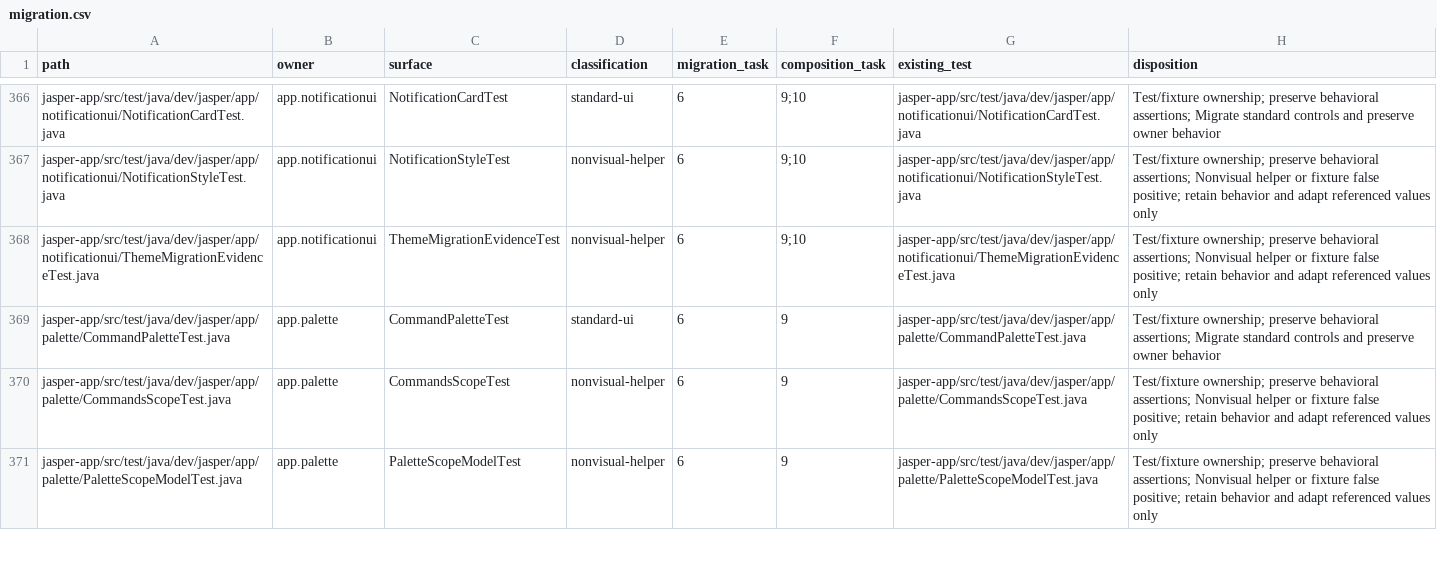
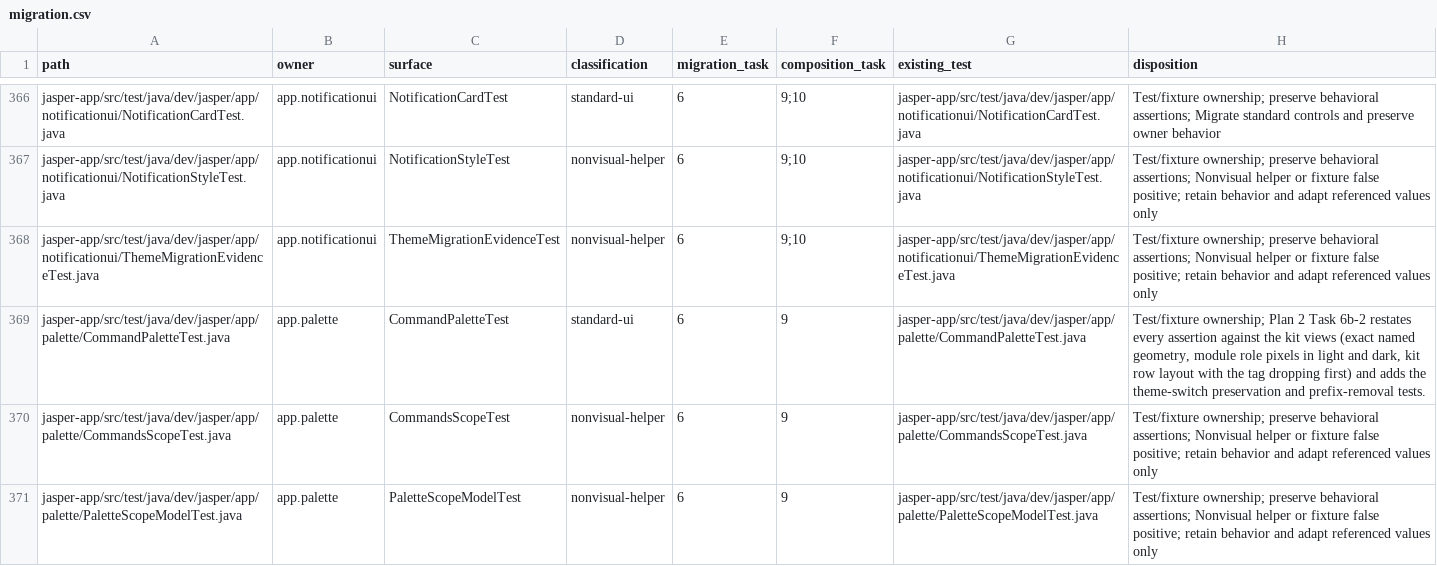
Before and after one commit to an0nn30/Jasper, a CSV file: docs/design/theme-engine/migration.csv, drawn as a sheet; only a part is shown, gaps mark what is left out; the diff covers the shown part only.

```diff
--- a/docs/design/theme-engine/migration.csv
+++ b/docs/design/theme-engine/migration.csv
@@ -368,3 +368,3 @@ jasper-app/src/test/java/dev/jasper/app/notificationui/NotificationStyleTest.jav
 jasper-app/src/test/java/dev/jasper/app/notificationui/ThemeMigrationEvidenceTest.java,app.notificationui,ThemeMigrationEvidenceTest,nonvisual-helper,6,9;10,jasper-app/src/test/java/dev/jasper/app/notificationui/ThemeMigrationEvidenceTest.java,Test/fixture ownership; preserve behavioral assertions; Nonvisual helper or fixture false positive; retain behavior and adapt referenced values only
-jasper-app/src/test/java/dev/jasper/app/palette/CommandPaletteTest.java,app.palette,CommandPaletteTest,standard-ui,6,9,jasper-app/src/test/java/dev/jasper/app/palette/CommandPaletteTest.java,Test/fixture ownership; preserve behavioral assertions; Migrate standard controls and preserve owner behavior
+jasper-app/src/test/java/dev/jasper/app/palette/CommandPaletteTest.java,app.palette,CommandPaletteTest,standard-ui,6,9,jasper-app/src/test/java/dev/jasper/app/palette/CommandPaletteTest.java,"Test/fixture ownership; Plan 2 Task 6b-2 restates every assertion against the kit views (exact named geometry, module role pixels in light and dark, kit row layout with the tag dropping first) and adds the theme-switch preservation and prefix-removal tests."
 jasper-app/src/test/java/dev/jasper/app/palette/CommandsScopeTest.java,app.palette,CommandsScopeTest,nonvisual-helper,6,9,jasper-app/src/test/java/dev/jasper/app/palette/CommandsScopeTest.java,Test/fixture ownership; preserve behavioral assertions; Nonvisual helper or fixture false positive; retain behavior and adapt referenced values only
```
Also changed, not shown: 8 edited cells elsewhere in this file, 20 other files.
